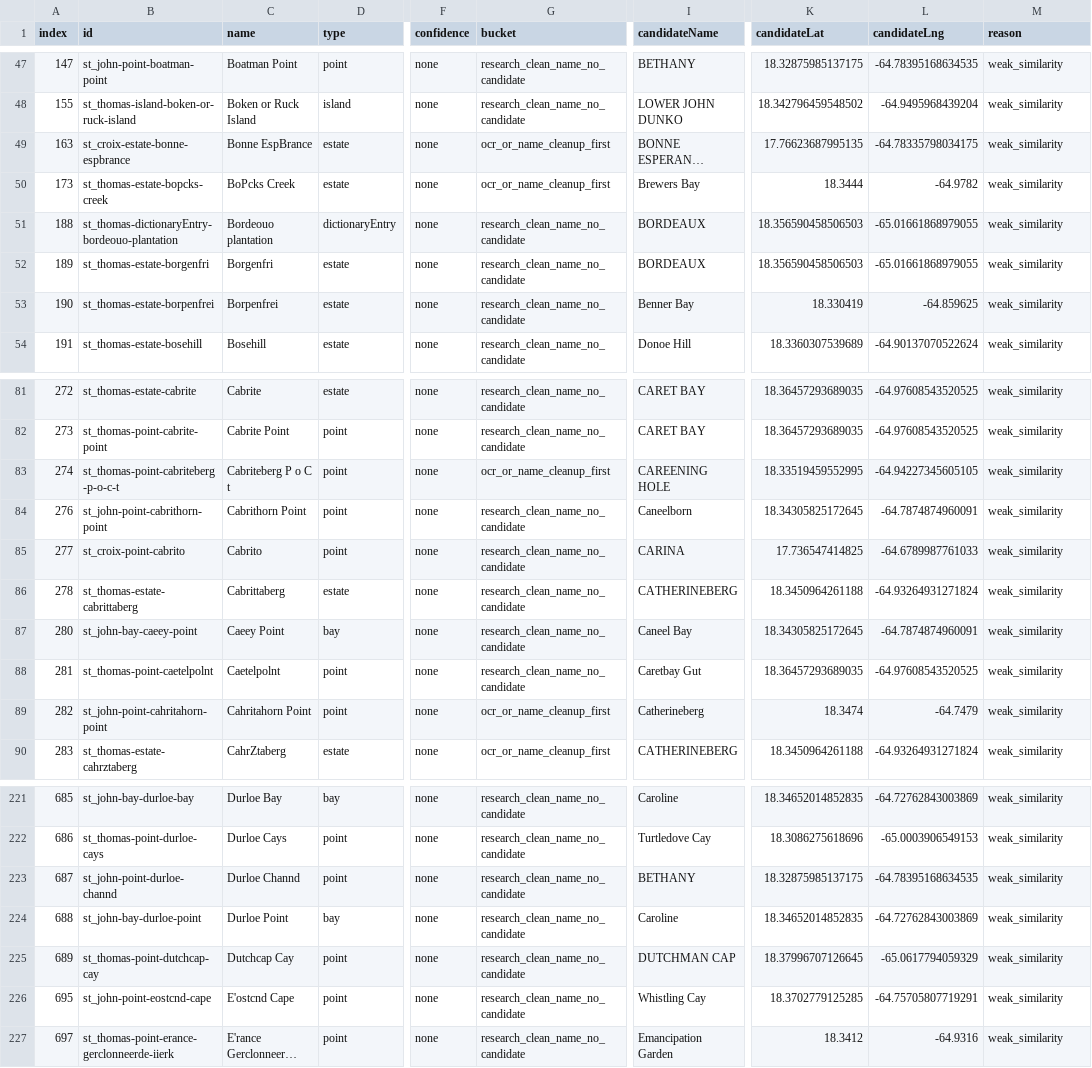
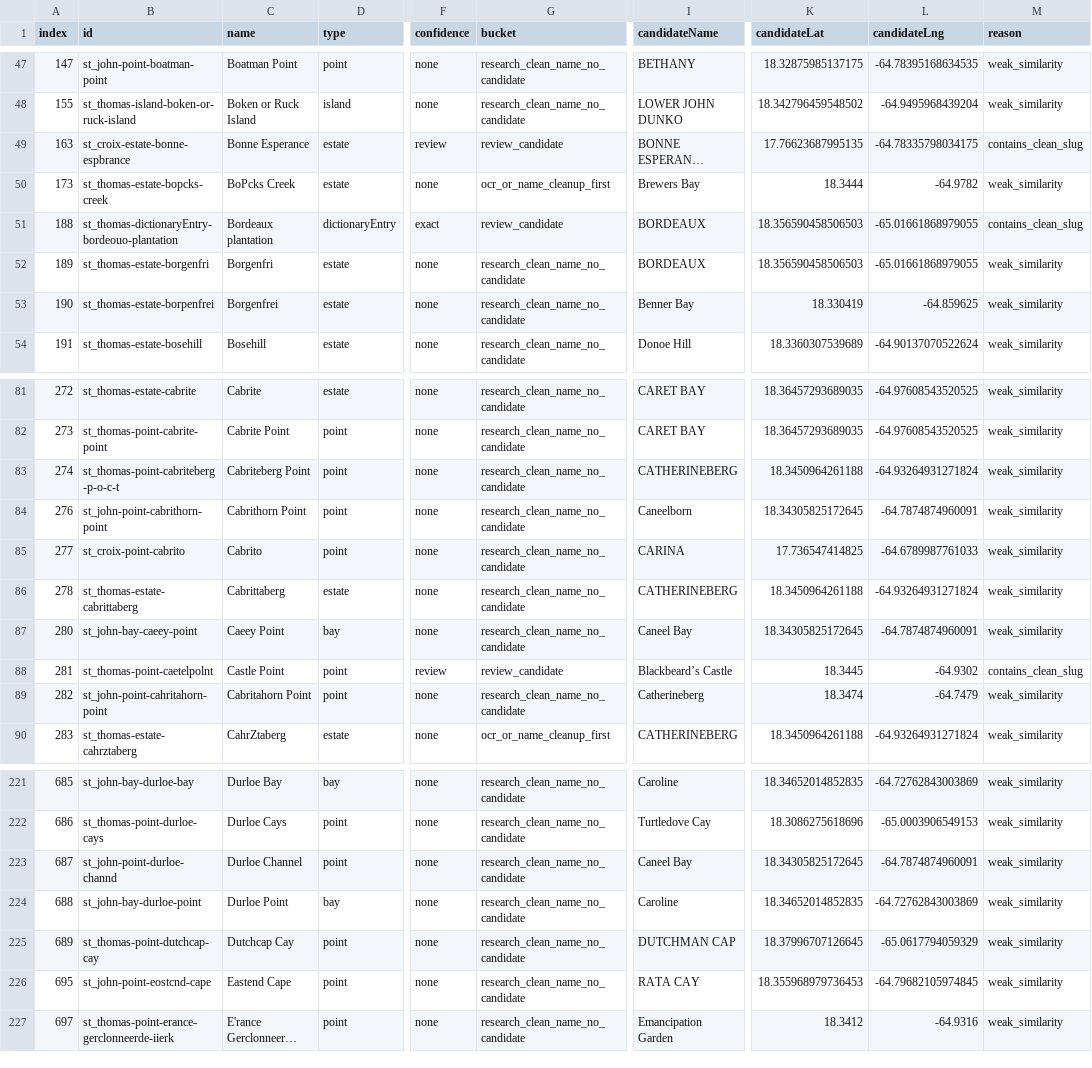
Before and after one commit to Ovando1976/VI-Guide, a CSV file: reports/geographic-index-missing-coordinate-triage.csv, drawn as a sheet; only a part is shown, gaps mark what is left out; long unchanged cells end in …; the diff covers the shown part only; the diff names each change by its address in the sheet, - before the commit and + after, or states it on an @@ line.

Commit message:
Apply safe geographic index OCR cleanup batch

```diff
--- a/reports/geographic-index-missing-coordinate-triage.csv
+++ b/reports/geographic-index-missing-coordinate-triage.csv
-C49 (name): Bonne EspBrance
+C49 (name): Bonne Esperance
-F49 (confidence): none
+F49 (confidence): review
-G49 (bucket): ocr_or_name_cleanup_first
+G49 (bucket): review_candidate
-M49 (reason): weak_similarity
+M49 (reason): contains_clean_slug
-C51 (name): Bordeouo plantation
+C51 (name): Bordeaux plantation
-F51 (confidence): none
+F51 (confidence): exact
-G51 (bucket): research_clean_name_no_candidate
+G51 (bucket): review_candidate
-M51 (reason): weak_similarity
+M51 (reason): contains_clean_slug
-C53 (name): Borpenfrei
+C53 (name): Borgenfrei
-C83 (name): Cabriteberg P o C t
+C83 (name): Cabriteberg Point
-G83 (bucket): ocr_or_name_cleanup_first
+G83 (bucket): research_clean_name_no_candidate
-I83 (candidateName): CAREENING HOLE
+I83 (candidateName): CATHERINEBERG
-K83 (candidateLat): 18.33519459552995
+K83 (candidateLat): 18.3450964261188
-L83 (candidateLng): -64.94227345605105
+L83 (candidateLng): -64.93264931271824
-C88 (name): Caetelpolnt
+C88 (name): Castle Point
-F88 (confidence): none
+F88 (confidence): review
-G88 (bucket): research_clean_name_no_candidate
+G88 (bucket): review_candidate
-I88 (candidateName): Caretbay Gut
+I88 (candidateName): Blackbeard’s Castle
-K88 (candidateLat): 18.36457293689035
+K88 (candidateLat): 18.3445
-L88 (candidateLng): -64.97608543520525
+L88 (candidateLng): -64.9302
-M88 (reason): weak_similarity
+M88 (reason): contains_clean_slug
-C89 (name): Cahritahorn Point
+C89 (name): Cabritahorn Point
-G89 (bucket): ocr_or_name_cleanup_first
+G89 (bucket): research_clean_name_no_candidate
-C223 (name): Durloe Channd
+C223 (name): Durloe Channel
-I223 (candidateName): BETHANY
+I223 (candidateName): Caneel Bay
-K223 (candidateLat): 18.32875985137175
+K223 (candidateLat): 18.34305825172645
-L223 (candidateLng): -64.78395168634535
+L223 (candidateLng): -64.7874874960091
-C226 (name): E'ostcnd Cape
+C226 (name): Eastend Cape
-I226 (candidateName): Whistling Cay
+I226 (candidateName): RATA CAY
-K226 (candidateLat): 18.3702779125285
+K226 (candidateLat): 18.355968979736453
-L226 (candidateLng): -64.75705807719291
+L226 (candidateLng): -64.79682105974845
```
Also changed, not shown: 24 edited cells elsewhere in this file, reports/geographic-index-coordinate-candidates-full.csv, 11 other files.
